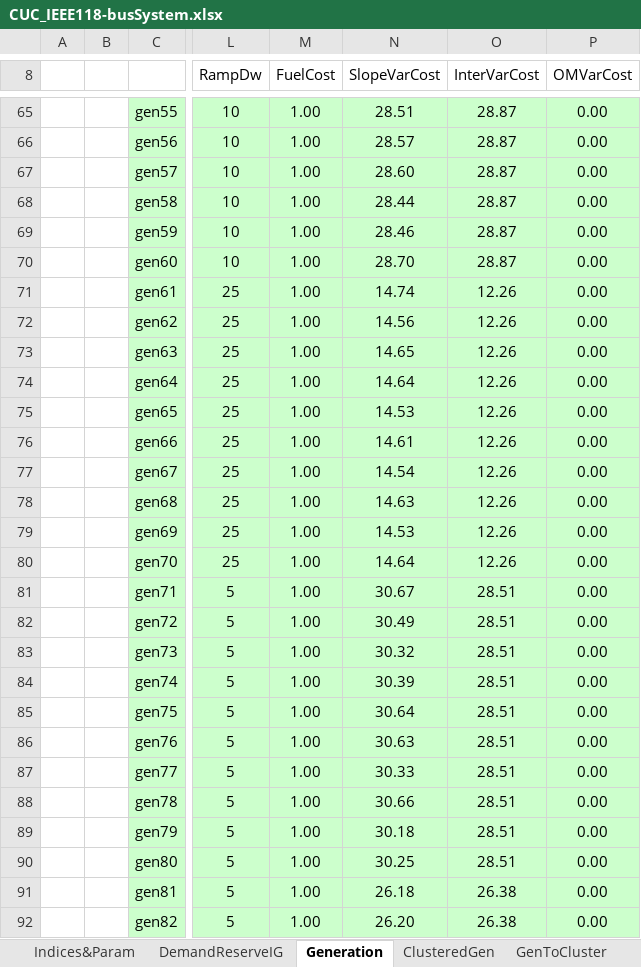
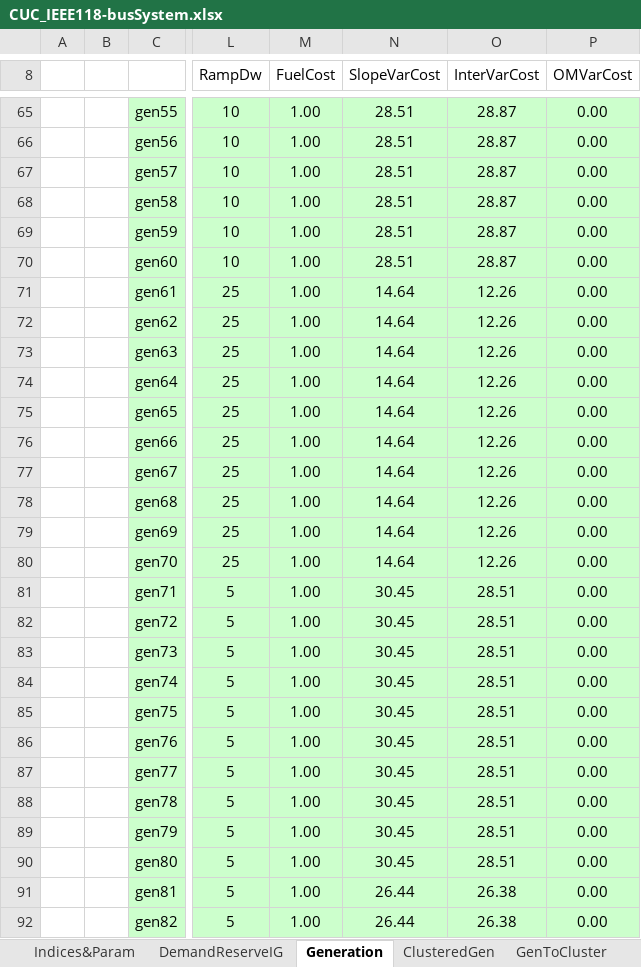
Before and after one commit to datejada/CUC-data, an Excel workbook: CUC_IEEE118-busSystem.xlsx, sheet Generation, drawn as a sheet; only a part is shown, gaps mark what is left out; values as stored, in another font and other column widths than the file's, no borders; the diff covers the shown part only; the diff names each change by its address in the sheet, - before the commit and + after, or states it on an @@ line.

```diff
--- a/CUC_IEEE118-busSystem.xlsx (sheet Generation)
+++ b/CUC_IEEE118-busSystem.xlsx (sheet Generation)
-N66 (SlopeVarCost): 28.57
+N66 (SlopeVarCost): 28.51
-N67 (SlopeVarCost): 28.60
+N67 (SlopeVarCost): 28.51
-N68 (SlopeVarCost): 28.44
+N68 (SlopeVarCost): 28.51
-N69 (SlopeVarCost): 28.46
+N69 (SlopeVarCost): 28.51
-N70 (SlopeVarCost): 28.70
+N70 (SlopeVarCost): 28.51
-N71 (SlopeVarCost): 14.74
+N71 (SlopeVarCost): 14.64
-N72 (SlopeVarCost): 14.56
+N72 (SlopeVarCost): 14.64
-N73 (SlopeVarCost): 14.65
+N73 (SlopeVarCost): 14.64
-N75 (SlopeVarCost): 14.53
+N75 (SlopeVarCost): 14.64
-N76 (SlopeVarCost): 14.61
+N76 (SlopeVarCost): 14.64
-N77 (SlopeVarCost): 14.54
+N77 (SlopeVarCost): 14.64
-N78 (SlopeVarCost): 14.63
+N78 (SlopeVarCost): 14.64
-N79 (SlopeVarCost): 14.53
+N79 (SlopeVarCost): 14.64
-N81 (SlopeVarCost): 30.67
+N81 (SlopeVarCost): 30.45
-N82 (SlopeVarCost): 30.49
+N82 (SlopeVarCost): 30.45
-N83 (SlopeVarCost): 30.32
+N83 (SlopeVarCost): 30.45
-N84 (SlopeVarCost): 30.39
+N84 (SlopeVarCost): 30.45
-N85 (SlopeVarCost): 30.64
+N85 (SlopeVarCost): 30.45
-N86 (SlopeVarCost): 30.63
+N86 (SlopeVarCost): 30.45
-N87 (SlopeVarCost): 30.33
+N87 (SlopeVarCost): 30.45
-N88 (SlopeVarCost): 30.66
+N88 (SlopeVarCost): 30.45
-N89 (SlopeVarCost): 30.18
+N89 (SlopeVarCost): 30.45
-N90 (SlopeVarCost): 30.25
+N90 (SlopeVarCost): 30.45
-N91 (SlopeVarCost): 26.18
+N91 (SlopeVarCost): 26.44
-N92 (SlopeVarCost): 26.20
+N92 (SlopeVarCost): 26.44
```
Also changed, not shown: 552 edited cells elsewhere in this sheet, sheet DemandReserveIG, sheet ClusteredGen, formulas that keep their value, CUC_IEEE39-busSystem.xlsx.
